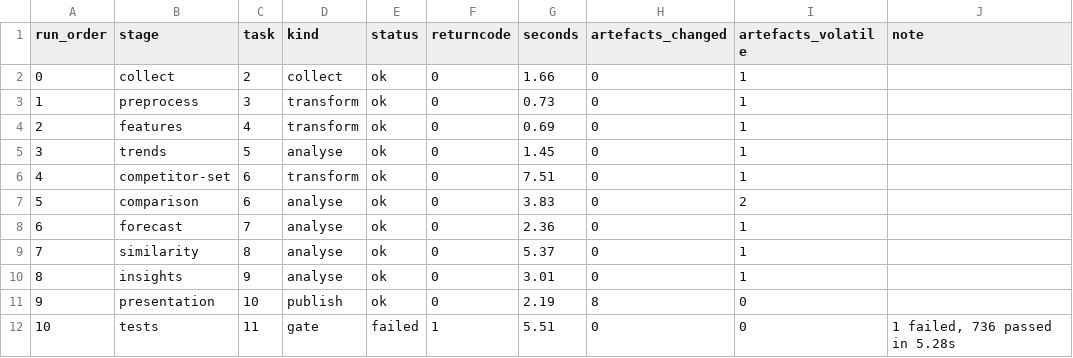
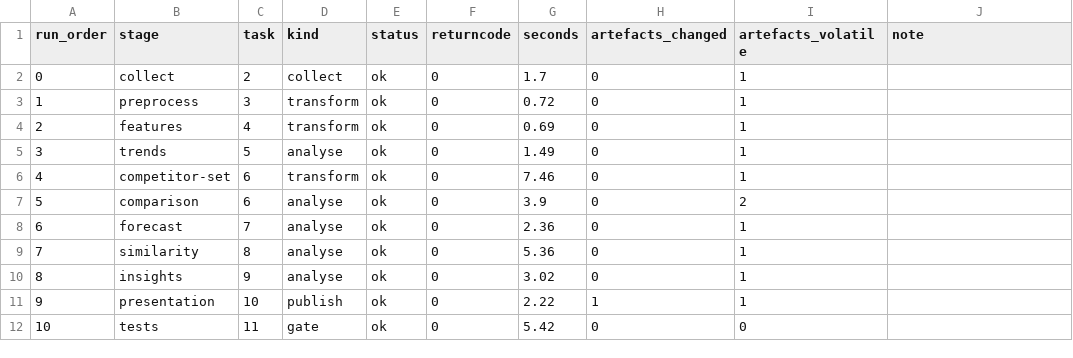
Before and after one commit to ankitranjan-dsai/competitor-demand-prediction, a CSV file: members/ankit-google/task-11-tables/run-ledger.csv, drawn as a sheet.

Commit message:
Task 11: record a clean end-to-end run in the ledger
The committed ledger still carried the run that raised C10: the `tests`
gate failed on the three fixpoint tests the register edits had staled.
Those are fixed, so this is the run the task actually claims — eleven
stages, all `ok`, `collect` through the `tests` gate in 34s.

One artefact moved on content rather than the clock: the workspace audit
now counts 412 relative links instead of 374, because the two Task 11
documents are committed and their links are in scope. Still 41 of 41
passing, still `quotes 742 tests, and the suite collects 742`.

The drift table now reads 0 of 18 on `moved` and 5 of 18 on
`moved_since_submission`: the deck was rebuilt after the register was
written, so `committed` and `live` agree everywhere and every remaining
difference sits between the submission ref and HEAD. That is the split
§8 is for — a number can be current in the repository and still not be
the number that was submitted, and only the three-reading table can say
which of the two a slide is quoting.

```diff
--- a/members/ankit-google/task-11-tables/run-ledger.csv
+++ b/members/ankit-google/task-11-tables/run-ledger.csv
@@ -1,12 +1,12 @@
 run_order,stage,task,kind,status,returncode,seconds,artefacts_changed,artefacts_volatile,note
-0,collect,2,collect,ok,0,1.66,0,1,
-1,preprocess,3,transform,ok,0,0.73,0,1,
+0,collect,2,collect,ok,0,1.7,0,1,
+1,preprocess,3,transform,ok,0,0.72,0,1,
 2,features,4,transform,ok,0,0.69,0,1,
-3,trends,5,analyse,ok,0,1.45,0,1,
-4,competitor-set,6,transform,ok,0,7.51,0,1,
-5,comparison,6,analyse,ok,0,3.83,0,2,
+3,trends,5,analyse,ok,0,1.49,0,1,
+4,competitor-set,6,transform,ok,0,7.46,0,1,
+5,comparison,6,analyse,ok,0,3.9,0,2,
 6,forecast,7,analyse,ok,0,2.36,0,1,
-7,similarity,8,analyse,ok,0,5.37,0,1,
-8,insights,9,analyse,ok,0,3.01,0,1,
-9,presentation,10,publish,ok,0,2.19,8,0,
-10,tests,11,gate,failed,1,5.51,0,0,"1 failed, 736 passed in 5.28s"
+7,similarity,8,analyse,ok,0,5.36,0,1,
+8,insights,9,analyse,ok,0,3.02,0,1,
+9,presentation,10,publish,ok,0,2.22,1,1,
+10,tests,11,gate,ok,0,5.42,0,0,
```
Also changed, not shown: members/ankit-google/task-10-tables/workspace-audit.csv, members/ankit-google/task-11-tables/deck-fact-drift.csv, 13 other files.
